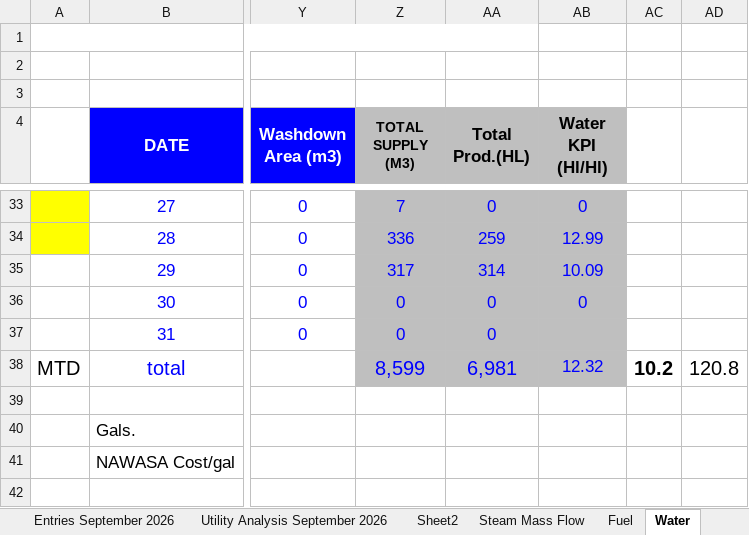
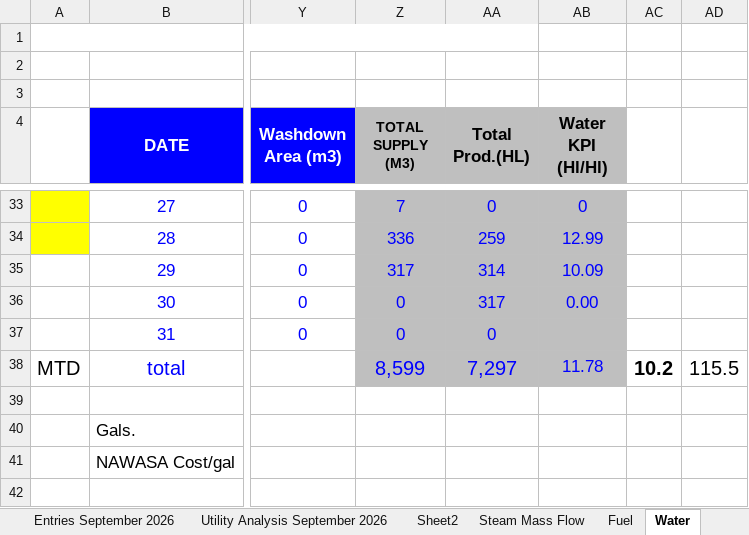
Before and after one commit to cbggrenada/opsdashboard, an Excel workbook: data/raw/September_26_Utilities_Tracking.xlsx, sheet Water, drawn as a sheet; only a part is shown, gaps mark what is left out; values as stored, in another font and other column widths than the file's, no borders; conditional formats not drawn; the diff names each change by its address in the sheet, - before the commit and + after, or states it on an @@ line.

```diff
--- a/data/raw/September_26_Utilities_Tracking.xlsx (sheet Water)
+++ b/data/raw/September_26_Utilities_Tracking.xlsx (sheet Water)
-AA36 (Total Prod.(HL)): 0
+AA36 (Total Prod.(HL)): 317
-AB36 (Water KPI (Hl/Hl)): 0
+AB36 (Water KPI (Hl/Hl)): 0.00
-AA38 (Total Prod.(HL)): 6,981
+AA38 (Total Prod.(HL)): 7,297
-AB38 (Water KPI (Hl/Hl)): 12.32
+AB38 (Water KPI (Hl/Hl)): 11.78
-AD38: 120.8
+AD38: 115.5
```
Also changed, not shown: sheet Daily KPIs, sheet Daily KPIs CO2, sheet Utility Analysis September 2026, sheet Fuel, sheet CO2, sheet Elec.SEPTEMBER 2026, 1 more sheet, hidden cells, 7 other files.
